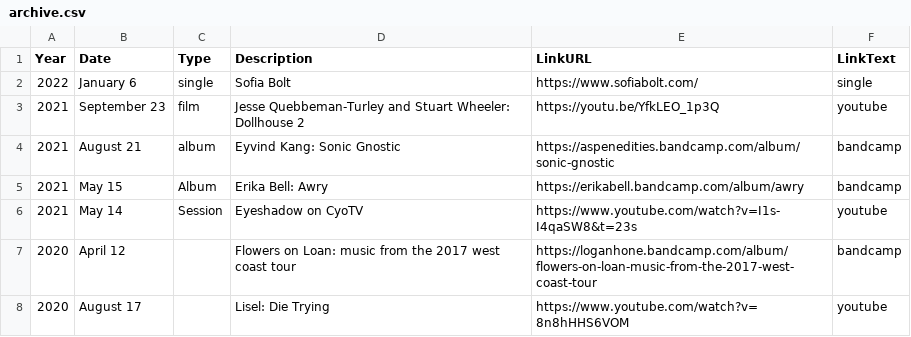
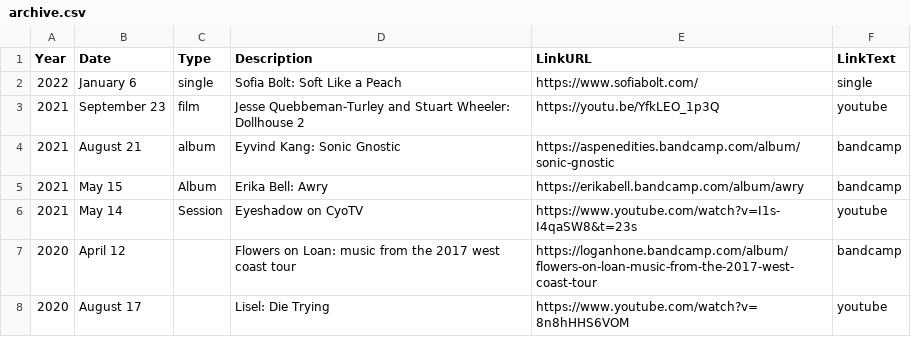
Before and after one commit to usefulparade/jnqt, a CSV file: archive.csv, drawn as a sheet; only a part is shown.

Commit message:
add_title_to_bolt

```diff
--- a/archive.csv
+++ b/archive.csv
@@ -1,3 +1,3 @@
 Year,Date,Type,Description,LinkURL,LinkText
-2022, January 6, single, Sofia Bolt, https://www.sofiabolt.com/, single
+2022, January 6, single, Sofia Bolt: Soft Like a Peach, https://www.sofiabolt.com/, single
 2021,September 23,film,Jesse Quebbeman-Turley and Stuart Wheeler: Dollhouse 2,https://youtu.be/YfkLEO_1p3Q,youtube
```
